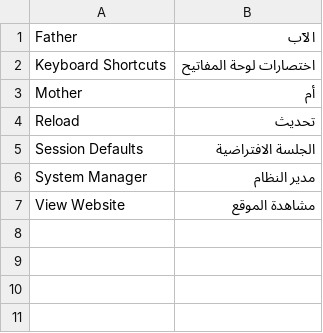
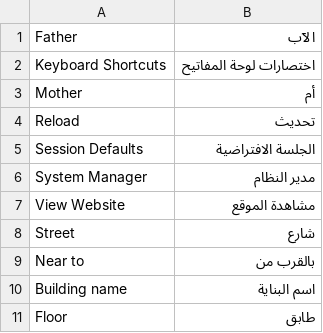
Before and after one commit to S-Ouaydah/social_helpers, a CSV file: social_helpers/translations/ar.csv, drawn as a sheet; the diff names each change by its address in the sheet, - before the commit and + after, or states it on an @@ line.

```diff
--- a/social_helpers/translations/ar.csv
+++ b/social_helpers/translations/ar.csv
+row 8: Street | شارع
+row 9: Near to | بالقرب من
+row 10: Building name | اسم البناية
+row 11: Floor | طابق
```
Also changed, not shown: 32 other files.
